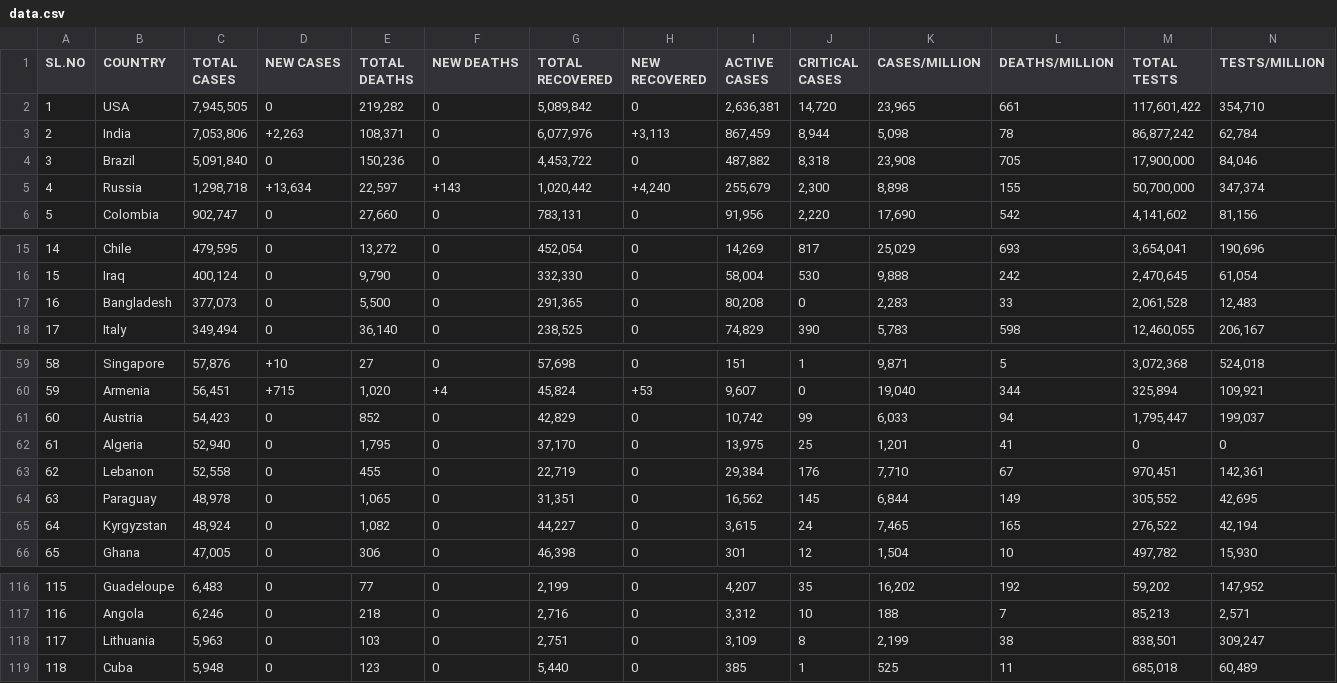
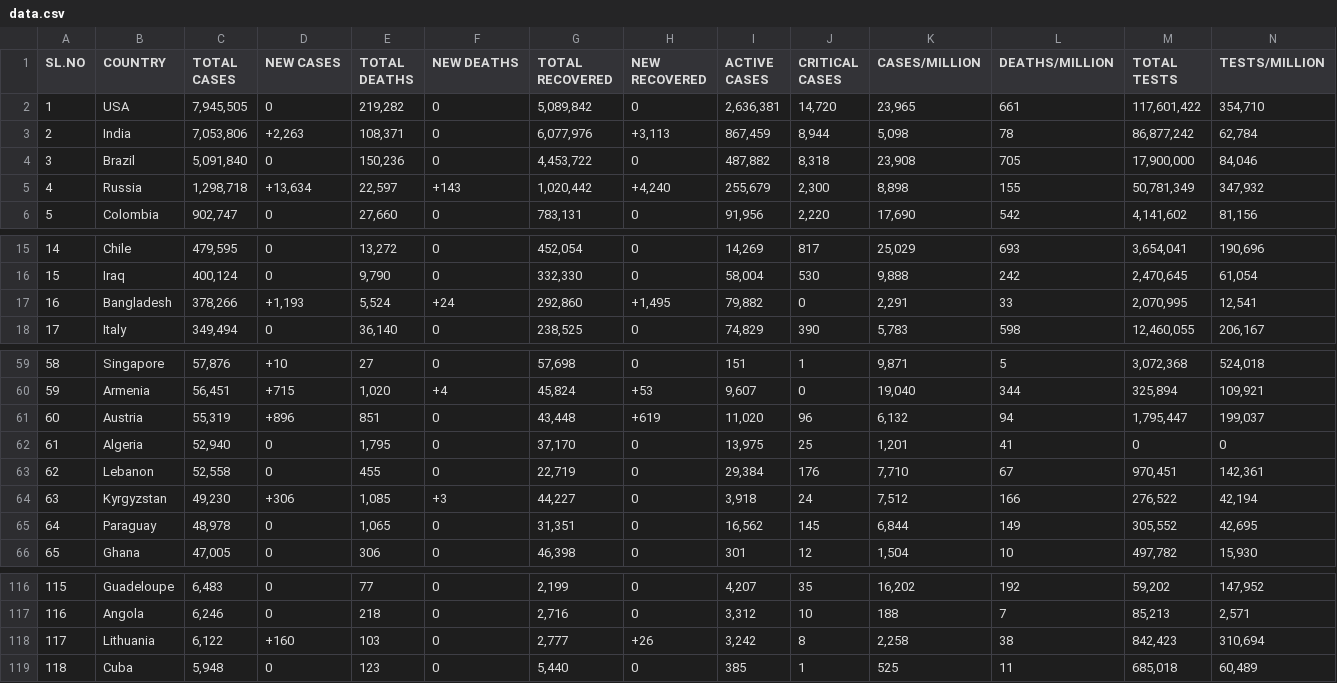
Before and after one commit to deb12378/CV-19, a CSV file: data.csv, drawn as a sheet; only a part is shown, gaps mark what is left out; removed rows and columns are numbered as before the commit, all else as after; rows hold the shown columns only; the diff covers the shown part only; the diff names each change by its address in the sheet, - before the commit and + after, or states it on an @@ line.

Commit message:
Updated data

```diff
--- a/data.csv
+++ b/data.csv
-M5 (TOTAL TESTS): 50,700,000
+M5 (TOTAL TESTS): 50,781,349
-N5 (TESTS/MILLION): 347,374
+N5 (TESTS/MILLION): 347,932
-C17 (TOTAL CASES): 377,073
+C17 (TOTAL CASES): 378,266
-D17 (NEW CASES): 0
+D17 (NEW CASES): +1,193
-E17 (TOTAL DEATHS): 5,500
+E17 (TOTAL DEATHS): 5,524
-F17 (NEW DEATHS): 0
+F17 (NEW DEATHS): +24
-G17 (TOTAL RECOVERED): 291,365
+G17 (TOTAL RECOVERED): 292,860
-H17 (NEW RECOVERED): 0
+H17 (NEW RECOVERED): +1,495
-I17 (ACTIVE CASES): 80,208
+I17 (ACTIVE CASES): 79,882
-K17 (CASES/MILLION): 2,283
+K17 (CASES/MILLION): 2,291
-M17 (TOTAL TESTS): 2,061,528
+M17 (TOTAL TESTS): 2,070,995
-N17 (TESTS/MILLION): 12,483
+N17 (TESTS/MILLION): 12,541
-C61 (TOTAL CASES): 54,423
+C61 (TOTAL CASES): 55,319
-D61 (NEW CASES): 0
+D61 (NEW CASES): +896
-E61 (TOTAL DEATHS): 852
+E61 (TOTAL DEATHS): 851
-G61 (TOTAL RECOVERED): 42,829
+G61 (TOTAL RECOVERED): 43,448
-H61 (NEW RECOVERED): 0
+H61 (NEW RECOVERED): +619
-I61 (ACTIVE CASES): 10,742
+I61 (ACTIVE CASES): 11,020
-J61 (CRITICAL CASES): 99
+J61 (CRITICAL CASES): 96
-K61 (CASES/MILLION): 6,033
+K61 (CASES/MILLION): 6,132
+row 64: 63 | Kyrgyzstan | 49,230 | +306 | 1,085 | +3 | 44,227 | 0 | 3,918 | 24 | 7,512 | 166 | 276,522 | 42,194
-A65 (SL.NO): 63
+A65 (SL.NO): 64
-row 65: 64 | Kyrgyzstan | 48,924 | 0 | 1,082 | 0 | 44,227 | 0 | 3,615 | 24 | 7,465 | 165 | 276,522 | 42,194
-C118 (TOTAL CASES): 5,963
+C118 (TOTAL CASES): 6,122
-D118 (NEW CASES): 0
+D118 (NEW CASES): +160
-G118 (TOTAL RECOVERED): 2,751
+G118 (TOTAL RECOVERED): 2,777
-H118 (NEW RECOVERED): 0
+H118 (NEW RECOVERED): +26
-I118 (ACTIVE CASES): 3,109
+I118 (ACTIVE CASES): 3,242
-K118 (CASES/MILLION): 2,199
+K118 (CASES/MILLION): 2,258
-M118 (TOTAL TESTS): 838,501
+M118 (TOTAL TESTS): 842,423
-N118 (TESTS/MILLION): 309,247
+N118 (TESTS/MILLION): 310,694
```
Also changed, not shown: 2 edited cells elsewhere in this file.
